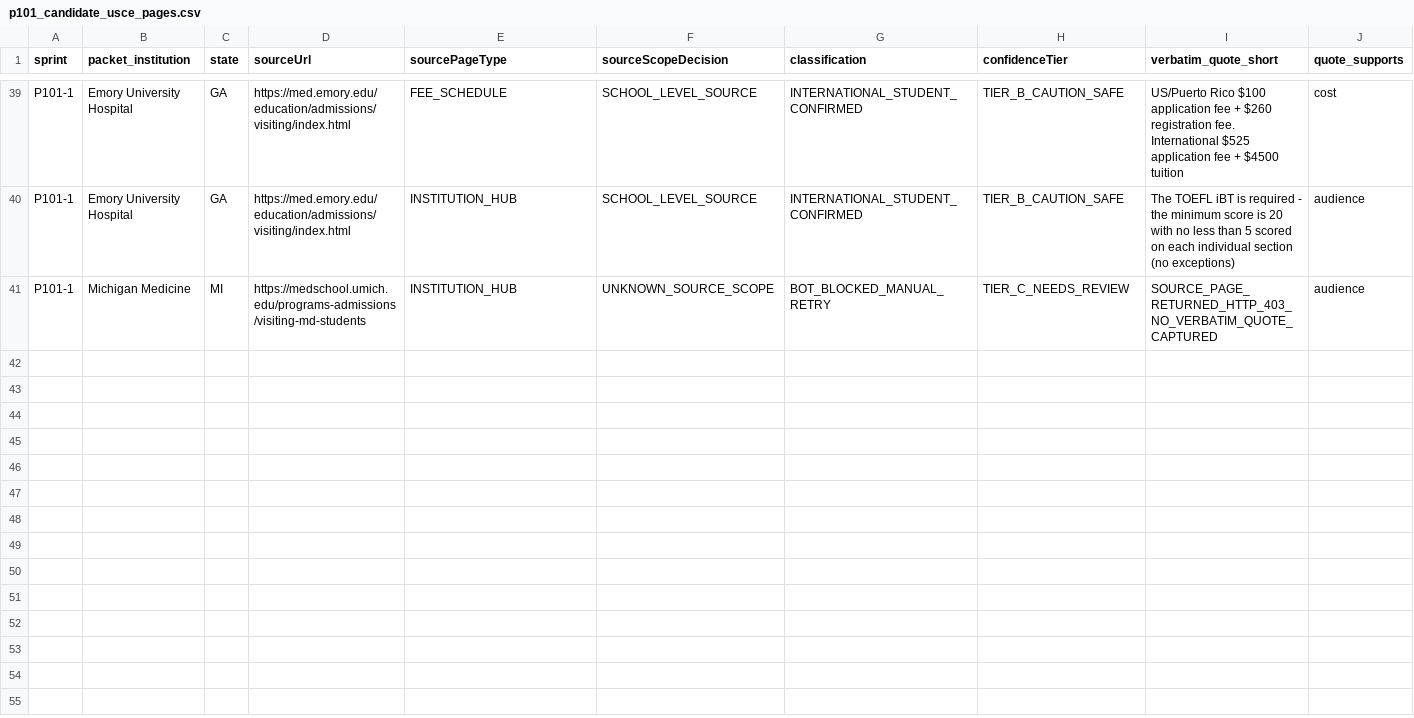
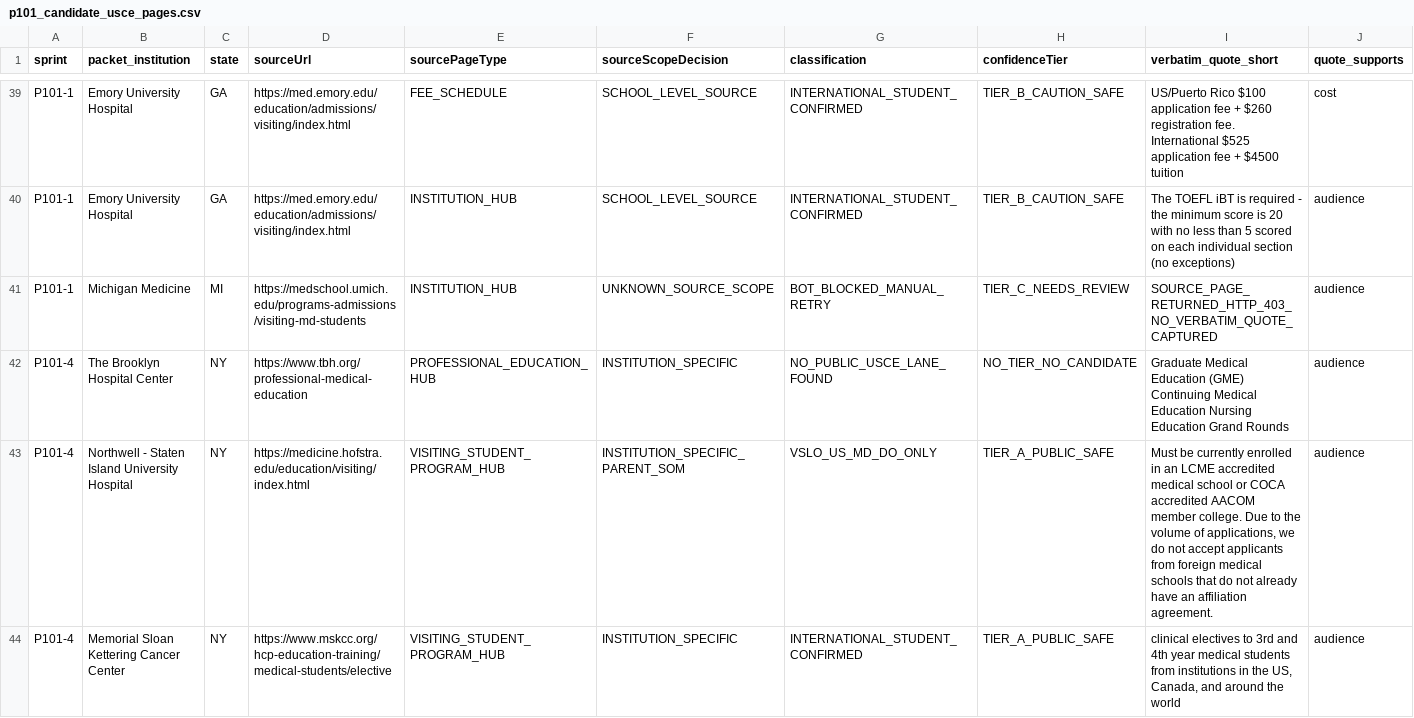
Before and after one commit to shalinder88/uscehub, a CSV file: docs/platform-v2/local/usce-discovery-command-center/p101_candidate_usce_pages.csv, drawn as a sheet; only a part is shown, gaps mark what is left out; the diff covers the shown part only; the diff names each change by its address in the sheet, - before the commit and + after, or states it on an @@ line.

```diff
--- a/docs/platform-v2/local/usce-discovery-command-center/p101_candidate_usce_pages.csv
+++ b/docs/platform-v2/local/usce-discovery-command-center/p101_candidate_usce_pages.csv
+row 42: P101-4 | The Brooklyn Hospital Center | NY | https://www.tbh.org/professional-medical-education | PROFESSIONAL_EDUCATION_HUB | INSTITUTION_SPECIFIC | NO_PUBLIC_USCE_LANE_FOUND | NO_TIER_NO_CANDIDATE | Graduate Medical Education (GME) Continuing Medical Education Nursing Education Grand Rounds | audience
+row 43: P101-4 | Northwell - Staten Island University Hospital | NY | https://medicine.hofstra.edu/education/visiting/index.html | VISITING_STUDENT_PROGRAM_HUB | INSTITUTION_SPECIFIC_PARENT_SOM | VSLO_US_MD_DO_ONLY | TIER_A_PUBLIC_SAFE | Must be currently enrolled in an LCME accredited medical school or COCA accredited AACOM member college. Due to the volume of applications, we do not accept applicants from foreign medical schools that do not already have an affiliation agreement. | audience
+row 44: P101-4 | Memorial Sloan Kettering Cancer Center | NY | https://www.mskcc.org/hcp-education-training/medical-students/elective | VISITING_STUDENT_PROGRAM_HUB | INSTITUTION_SPECIFIC | INTERNATIONAL_STUDENT_CONFIRMED | TIER_A_PUBLIC_SAFE | clinical electives to 3rd and 4th year medical students from institutions in the US, Canada, and around the world | audience
```
Also changed, not shown: 3 added rows elsewhere in this file, docs/platform-v2/local/usce-discovery-command-center/p101_artifact_manifest.csv, docs/platform-v2/local/usce-discovery-command-center/p101_classification_summary.csv, 11 other files.
